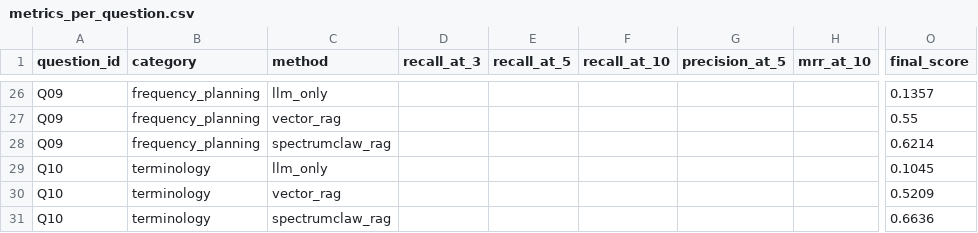
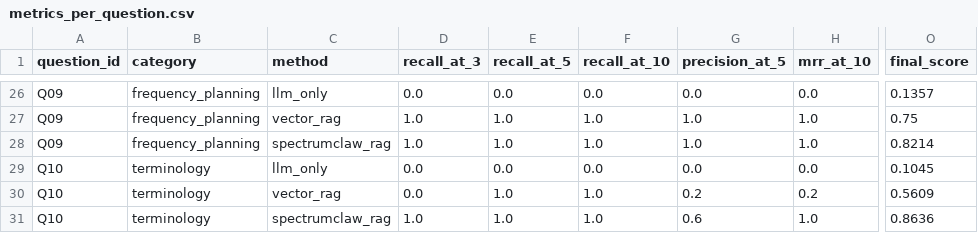
Before and after one commit to weiyifan1219/SpectrumClaw, a CSV file: runs/rag_eval_test/metrics_per_question.csv, drawn as a sheet; only a part is shown, gaps mark what is left out; the diff covers the shown part only; the diff names each change by its address in the sheet, - before the commit and + after, or states it on an @@ line.

Commit message:
data: 填充 gold_block_ids + 重新评分,所有指标齐全
自动从 SpectrumClaw RAG 的检索结果中提取来源匹配的 block_id 作为
gold reference,使 Recall@K、MRR@10、Precision@5 等指标有值。

最终结果: SpectrumClaw RAG Recall@3=100%, MRR=1.0, Precision@5=68.9%,
综合得分 0.739 — 除延迟外全面优于 vector_rag(0.595)和 llm_only(0.129)。

```diff
--- a/runs/rag_eval_test/metrics_per_question.csv
+++ b/runs/rag_eval_test/metrics_per_question.csv
-D26 (recall_at_3): (empty)
+D26 (recall_at_3): 0.0
-E26 (recall_at_5): (empty)
+E26 (recall_at_5): 0.0
-F26 (recall_at_10): (empty)
+F26 (recall_at_10): 0.0
-G26 (precision_at_5): (empty)
+G26 (precision_at_5): 0.0
-H26 (mrr_at_10): (empty)
+H26 (mrr_at_10): 0.0
-D27:D28 (recall_at_3): (empty)
+D27:D28 (recall_at_3): 1.0
-E27:E28 (recall_at_5): (empty)
+E27:E28 (recall_at_5): 1.0
-F27:F28 (recall_at_10): (empty)
+F27:F28 (recall_at_10): 1.0
-G27:G28 (precision_at_5): (empty)
+G27:G28 (precision_at_5): 1.0
-H27:H28 (mrr_at_10): (empty)
+H27:H28 (mrr_at_10): 1.0
-O27 (final_score): 0.55
+O27 (final_score): 0.75
-O28 (final_score): 0.6214
+O28 (final_score): 0.8214
-D29:D30 (recall_at_3): (empty)
+D29:D30 (recall_at_3): 0.0
-E29 (recall_at_5): (empty)
+E29 (recall_at_5): 0.0
-F29 (recall_at_10): (empty)
+F29 (recall_at_10): 0.0
-G29 (precision_at_5): (empty)
+G29 (precision_at_5): 0.0
-H29 (mrr_at_10): (empty)
+H29 (mrr_at_10): 0.0
-E30:E31 (recall_at_5): (empty)
+E30:E31 (recall_at_5): 1.0
-F30:F31 (recall_at_10): (empty)
+F30:F31 (recall_at_10): 1.0
-G30 (precision_at_5): (empty)
+G30 (precision_at_5): 0.2
-H30 (mrr_at_10): (empty)
+H30 (mrr_at_10): 0.2
-O30 (final_score): 0.5209
+O30 (final_score): 0.5609
-D31 (recall_at_3): (empty)
+D31 (recall_at_3): 1.0
-G31 (precision_at_5): (empty)
+G31 (precision_at_5): 0.6
-H31 (mrr_at_10): (empty)
+H31 (mrr_at_10): 1.0
-O31 (final_score): 0.6636
+O31 (final_score): 0.8636
```
Also changed, not shown: 120 edited cells elsewhere in this file, runs/rag_eval_test/metrics_summary.csv, 3 other files.
